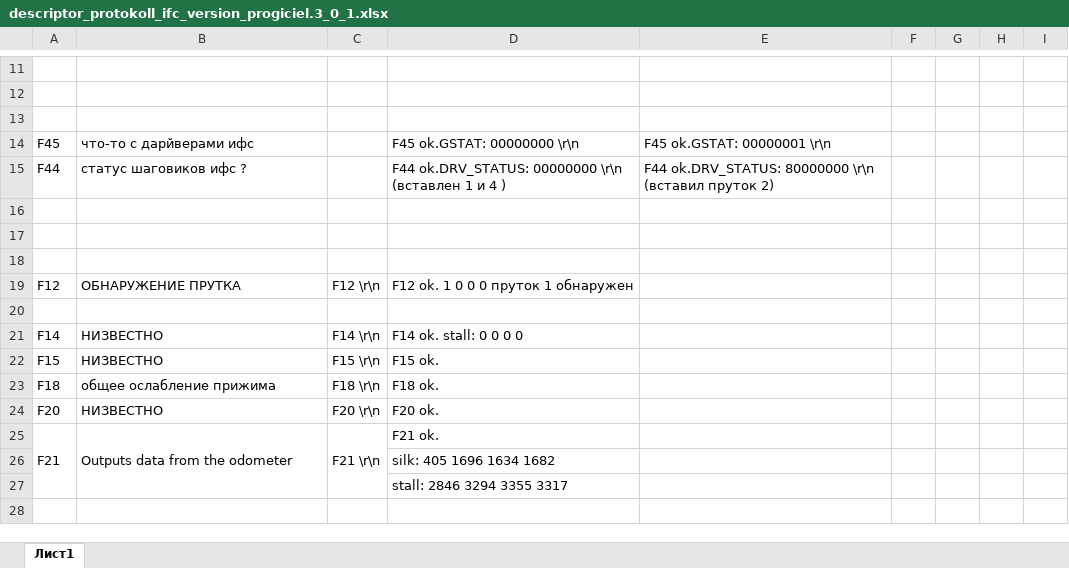
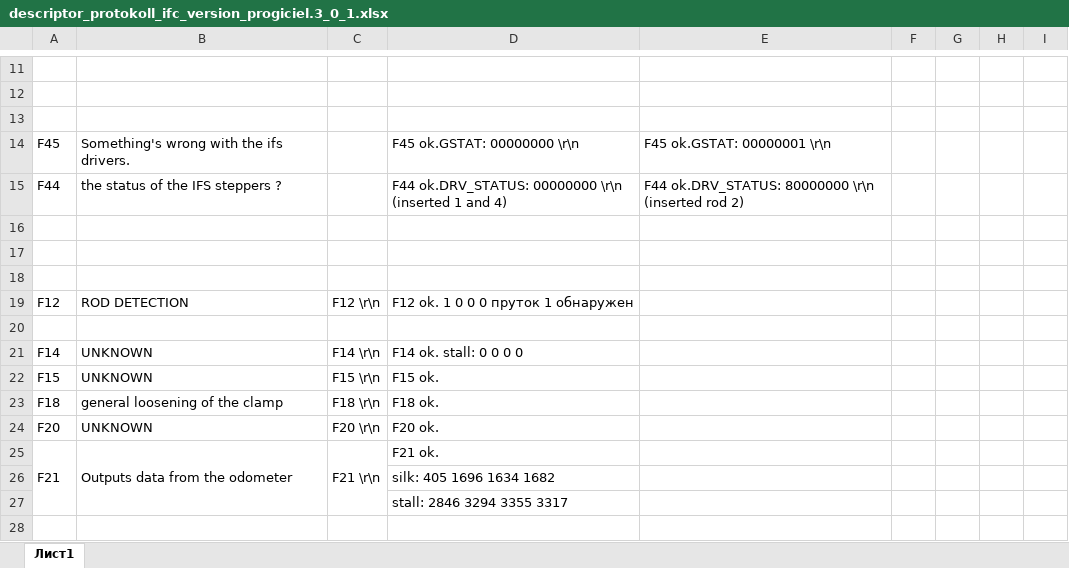
Before and after one commit to john-clark/AD5X, an Excel workbook: Documentation/discovery/MMU/descriptor_protokoll_ifc_version_progiciel.3_0_1.xlsx, sheet Лист1, drawn as a sheet; only a part is shown, gaps mark what is left out; values as stored, in another font and other column widths than the file's, no borders; the diff covers the shown part only; the diff names each change by its address in the sheet, - before the commit and + after, or states it on an @@ line.

```diff
--- a/Documentation/discovery/MMU/descriptor_protokoll_ifc_version_progiciel.3_0_1.xlsx (sheet Лист1)
+++ b/Documentation/discovery/MMU/descriptor_protokoll_ifc_version_progiciel.3_0_1.xlsx (sheet Лист1)
-B14: что-то с дарйверами ифс
+B14: Something's wrong with the ifs drivers.
-B15: статус шаговиков ифс ?
+B15: the status of the IFS steppers ?
-D15: …00000000 \r\n (вставлен 1 и 4 )
+D15: …00000000 \r\n (inserted 1 and 4)
-E15: …80000000 \r\n (вставил пруток 2)
+E15: …80000000 \r\n (inserted rod 2)
-B19: ОБНАРУЖЕНИЕ ПРУТКА
+B19: ROD DETECTION
-B21:B22: НИЗВЕСТНО
+B21:B22: UNKNOWN
-B23: общее ослабление прижима
+B23: general loosening of the clamp
-B24: НИЗВЕСТНО
+B24: UNKNOWN
```
Also changed, not shown: 3 added rows, 11 removed rows and 20 edited cells elsewhere in this sheet, 1 other file.
